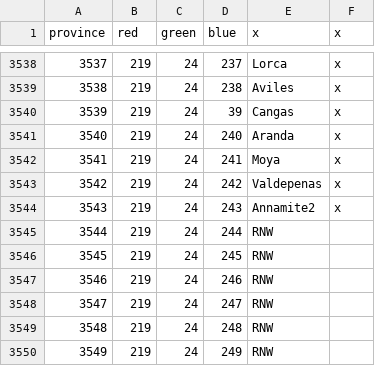
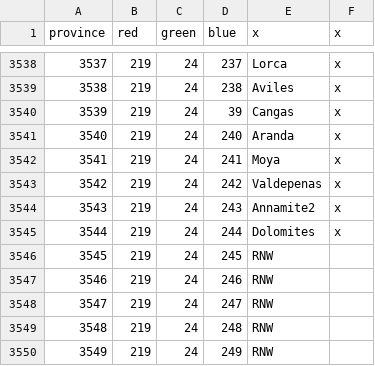
Before and after one commit to AlejandroGiner/Lux-in-Tenebris, a CSV file: map/definition.csv, drawn as a sheet; only a part is shown, gaps mark what is left out.

```diff
--- a/map/definition.csv
+++ b/map/definition.csv
@@ -3544,3 +3544,3 @@ province;red;green;blue;x;x
 3543;219;24;243;Annamite2;x
-3544;219;24;244;RNW
+3544;219;24;244;Dolomites;x
 3545;219;24;245;RNW
```
Also changed, not shown: 8 other files.
